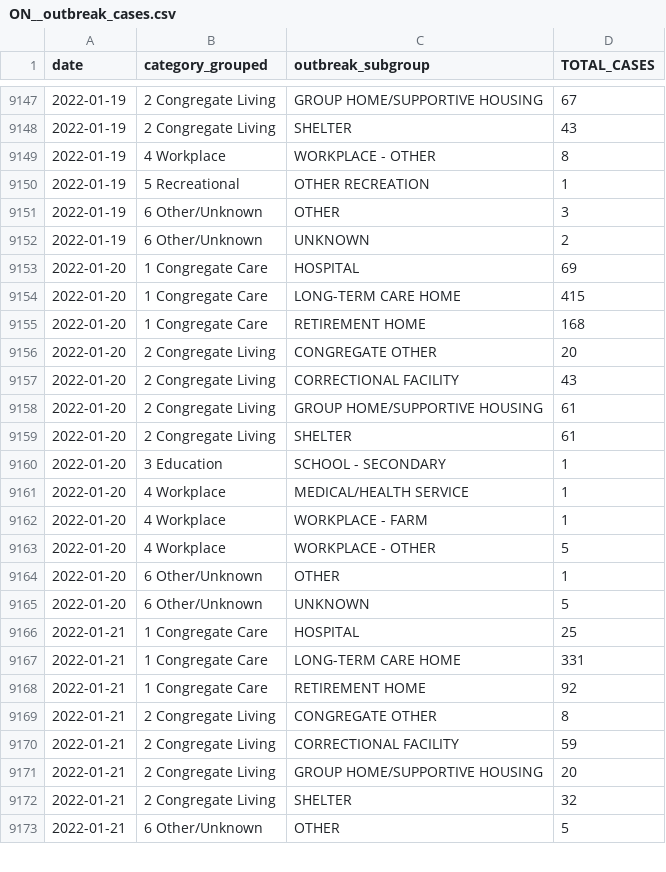
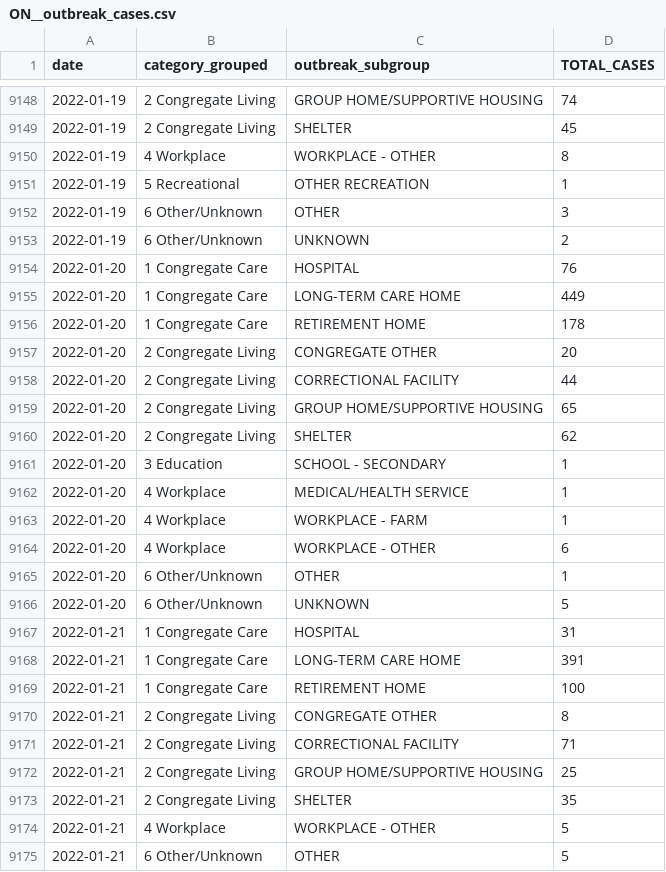
Before and after one commit to Copterz/coronavirus-hc-infobase-archive, a CSV file: ON__outbreak_cases.csv, drawn as a sheet; only a part is shown, gaps mark what is left out; the diff covers the shown part only.

```diff
--- a/ON__outbreak_cases.csv
+++ b/ON__outbreak_cases.csv
@@ -9147,3 +9148,3 @@ date,category_grouped,outbreak_subgroup,TOTAL_CASES
-2022-01-19,2 Congregate Living,GROUP HOME/SUPPORTIVE HOUSING,67
-2022-01-19,2 Congregate Living,SHELTER,43
+2022-01-19,2 Congregate Living,GROUP HOME/SUPPORTIVE HOUSING,74
+2022-01-19,2 Congregate Living,SHELTER,45
 2022-01-19,4 Workplace,WORKPLACE - OTHER,8
@@ -9152,9 +9153,9 @@ date,category_grouped,outbreak_subgroup,TOTAL_CASES
 2022-01-19,6 Other/Unknown,UNKNOWN,2
-2022-01-20,1 Congregate Care,HOSPITAL,69
-2022-01-20,1 Congregate Care,LONG-TERM CARE HOME,415
-2022-01-20,1 Congregate Care,RETIREMENT HOME,168
+2022-01-20,1 Congregate Care,HOSPITAL,76
+2022-01-20,1 Congregate Care,LONG-TERM CARE HOME,449
+2022-01-20,1 Congregate Care,RETIREMENT HOME,178
 2022-01-20,2 Congregate Living,CONGREGATE OTHER,20
-2022-01-20,2 Congregate Living,CORRECTIONAL FACILITY,43
-2022-01-20,2 Congregate Living,GROUP HOME/SUPPORTIVE HOUSING,61
-2022-01-20,2 Congregate Living,SHELTER,61
+2022-01-20,2 Congregate Living,CORRECTIONAL FACILITY,44
+2022-01-20,2 Congregate Living,GROUP HOME/SUPPORTIVE HOUSING,65
+2022-01-20,2 Congregate Living,SHELTER,62
 2022-01-20,3 Education,SCHOOL - SECONDARY,1
@@ -9162,12 +9163,13 @@ date,category_grouped,outbreak_subgroup,TOTAL_CASES
 2022-01-20,4 Workplace,WORKPLACE - FARM,1
-2022-01-20,4 Workplace,WORKPLACE - OTHER,5
+2022-01-20,4 Workplace,WORKPLACE - OTHER,6
 2022-01-20,6 Other/Unknown,OTHER,1
 2022-01-20,6 Other/Unknown,UNKNOWN,5
-2022-01-21,1 Congregate Care,HOSPITAL,25
-2022-01-21,1 Congregate Care,LONG-TERM CARE HOME,331
-2022-01-21,1 Congregate Care,RETIREMENT HOME,92
+2022-01-21,1 Congregate Care,HOSPITAL,31
+2022-01-21,1 Congregate Care,LONG-TERM CARE HOME,391
+2022-01-21,1 Congregate Care,RETIREMENT HOME,100
 2022-01-21,2 Congregate Living,CONGREGATE OTHER,8
-2022-01-21,2 Congregate Living,CORRECTIONAL FACILITY,59
-2022-01-21,2 Congregate Living,GROUP HOME/SUPPORTIVE HOUSING,20
-2022-01-21,2 Congregate Living,SHELTER,32
+2022-01-21,2 Congregate Living,CORRECTIONAL FACILITY,71
+2022-01-21,2 Congregate Living,GROUP HOME/SUPPORTIVE HOUSING,25
+2022-01-21,2 Congregate Living,SHELTER,35
+2022-01-21,4 Workplace,WORKPLACE - OTHER,5
 2022-01-21,6 Other/Unknown,OTHER,5
```
Also changed, not shown: 15 added rows and 111 edited cells elsewhere in this file, ON__correctionsinmatecases__latest.csv, 2 other files.
